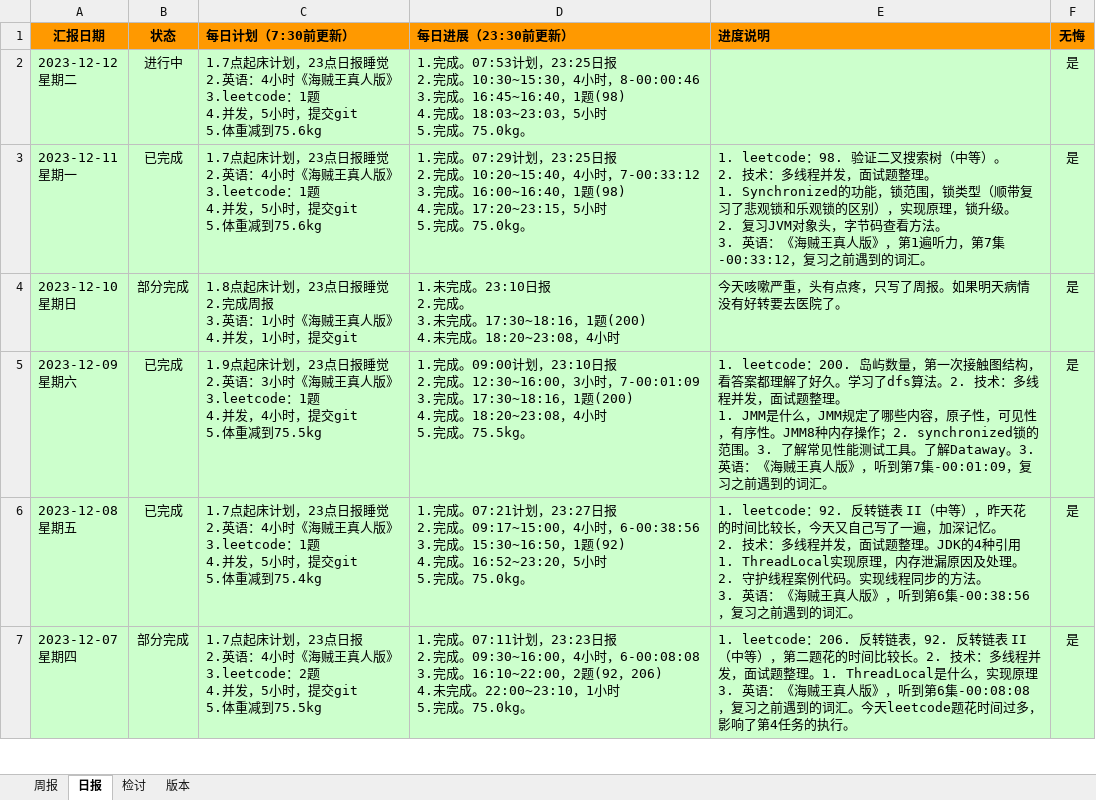
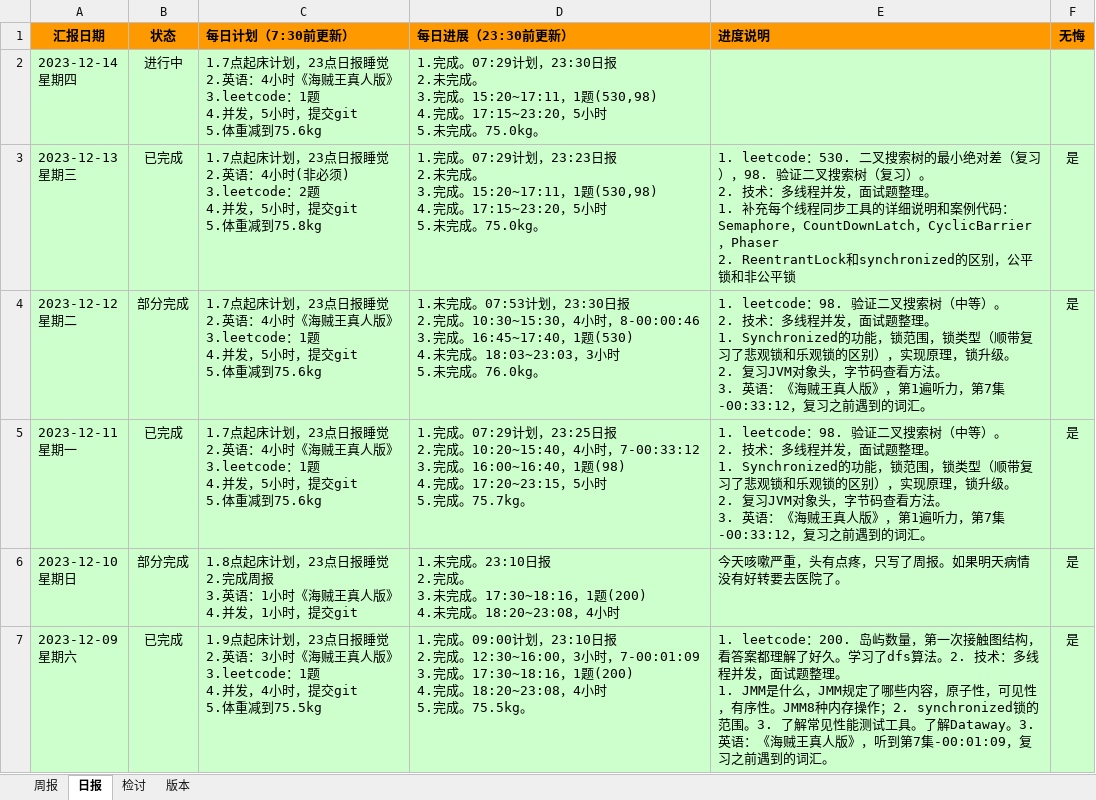
Before and after one commit to namelessmyth/beFreeCoder, an Excel workbook: report/周期报告-2023-Gem.xlsx, sheet 日报, drawn as a sheet; only a part is shown; the shorter side is filled out with more unchanged rows; values as stored, in another font and other column widths than the file's, no borders; conditional formats not drawn; addresses are those after the commit; ↵ is a line break in a cell; the diff names each change by its address in the sheet, - before the commit and + after, or states it on an @@ line.

Commit message:
"1. leetcode：530. 二叉搜索树的最小绝对差（复习），98. 验证二叉搜索树（复习）。 2. 技术：多线程并发，面试题整理。    1. 补充每个线程同步工具的详细说明和案例代码：Semaphore，CountDownLatch，CyclicBarrier，Phaser    2. ReentrantLock和synchronized的区别，公平锁和非公平锁"

```diff
--- a/report/周期报告-2023-Gem.xlsx (sheet 日报)
+++ b/report/周期报告-2023-Gem.xlsx (sheet 日报)
+row 2: 2023-12-14 ↵ 星期四 | 进行中 | 1.7点起床计划，23点日报睡觉 ↵ 2.英语：4小时《海贼王真人版》 ↵ 3.leetcode：1题 ↵ 4.并发，5小时，提交git ↵ 5.体重减到75.6kg | 1.完成。07:29计划，23:30日报 ↵ 2.未完成。 ↵ 3.完成。15:20~17:11，1题(530,98) ↵ 4.完成。17:15~23:20，5小时 ↵ 5.未完成。75.0kg。
+row 3: 2023-12-13 ↵ 星期三 | 已完成 | 1.7点起床计划，23点日报睡觉 ↵ 2.英语：4小时(非必须) ↵ 3.leetcode：2题 ↵ 4.并发，5小时，提交git ↵ 5.体重减到75.8kg | 1.完成。07:29计划，23:23日报 ↵ 2.未完成。 ↵ 3.完成。15:20~17:11，1题(530,98) ↵ 4.完成。17:15~23:20，5小时 ↵ 5.未完成。75.0kg。 | 1. leetcode：530. 二叉搜索树的最小绝对差（复习），98. 验证二叉搜索树（复习）。 ↵ 2. 技术：多线程并发，面试题整理。 ↵ 1. 补充每个线程同步工具的详细说明和案例代码：Semaphore，CountDownLatch，CyclicBarrier，Phaser ↵ 2. ReentrantLock和synchronized的区别，公平锁和非公平锁 | 是
-B4 (状态): 进行中
+B4 (状态): 部分完成
-D4 (每日进展（23:30前更新）): 1.完成。07:53计划，23:25日报 ↵ 2.完成。10:30~15:30，4小时，8-00:00:46 ↵ 3.完成。16:45~16:40，1题(98) ↵ 4.完成。18:03~23:03，5小时 ↵ 5.完成。75.0kg。
+D4 (每日进展（23:30前更新）): 1.未完成。07:53计划，23:30日报 ↵ 2.完成。10:30~15:30，4小时，8-00:00:46 ↵ 3.完成。16:45~17:40，1题(530) ↵ 4.未完成。18:03~23:03，3小时 ↵ 5.未完成。76.0kg。
-E4 (进度说明): (empty)
+E4 (进度说明): 1. leetcode：98. 验证二叉搜索树（中等）。 ↵ 2. 技术：多线程并发，面试题整理。 ↵ 1. Synchronized的功能，锁范围，锁类型（顺带复习了悲观锁和乐观锁的区别），实现原理，锁升级。 ↵ 2. 复习JVM对象头，字节码查看方法。 ↵ 3. 英语：《海贼王真人版》，第1遍听力，第7集-00:33:12，复习之前遇到的词汇。
-D5 (每日进展（23:30前更新）): …5.完成。75.0kg。
+D5 (每日进展（23:30前更新）): …5.完成。75.7kg。
```
Also changed, not shown: 2 other files.
